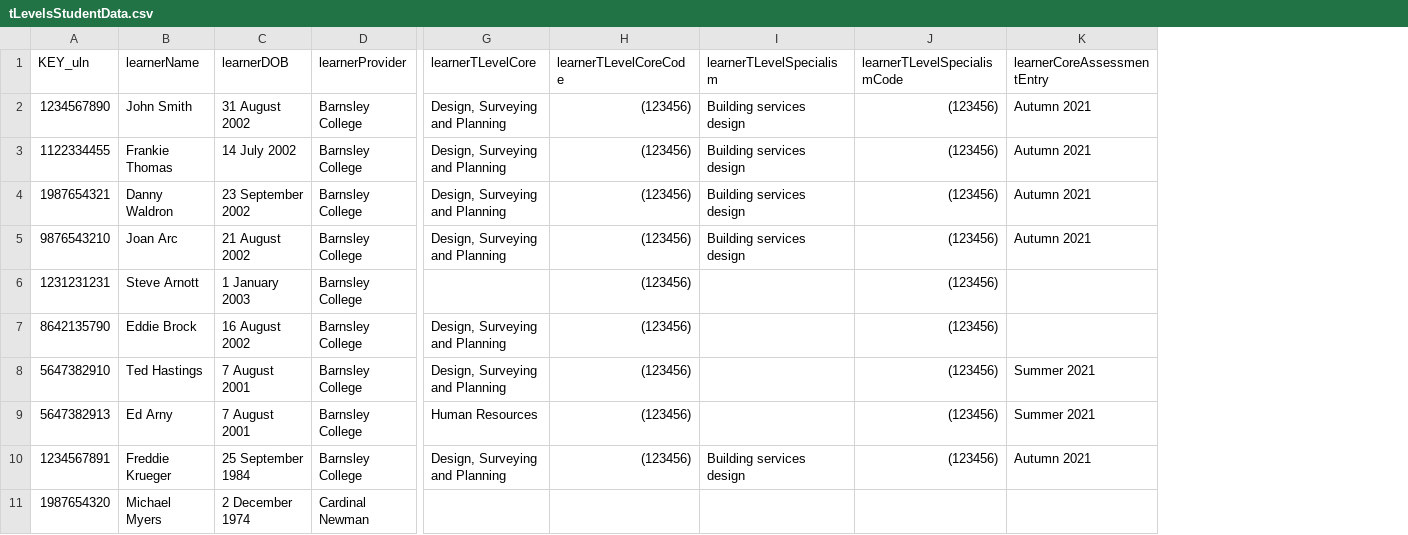
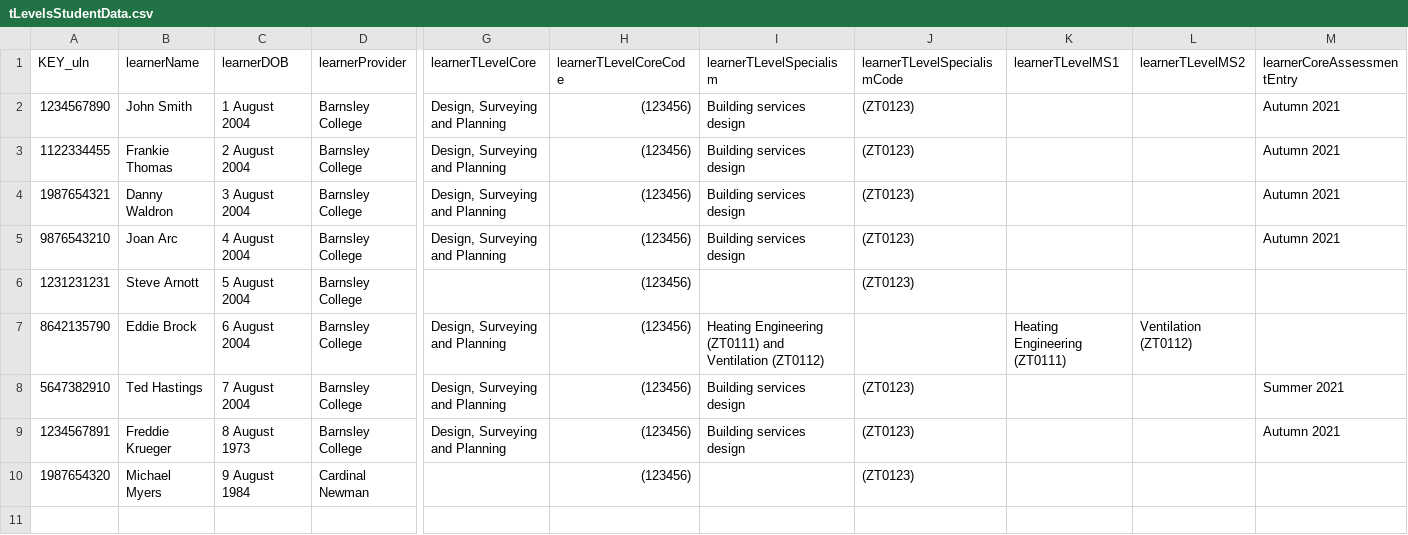
Before and after one commit to SkillsFundingAgency/tl-marketing-and-communication-prototype, a CSV file: app/data/data-files/tLevelsStudentData.csv, drawn as a sheet; only a part is shown, gaps mark what is left out; removed rows and columns are numbered as before the commit, all else as after; rows hold the shown columns only; the diff names each change by its address in the sheet, - before the commit and + after, or states it on an @@ line.

Commit message:
CSV replaced with correct data

```diff
--- a/app/data/data-files/tLevelsStudentData.csv
+++ b/app/data/data-files/tLevelsStudentData.csv
+column K (learnerTLevelMS1), row 7: Heating Engineering (ZT0111)
+column L (learnerTLevelMS2), row 7: Ventilation (ZT0112)
-C2 (learnerDOB): 31 August 2002
+C2 (learnerDOB): 1 August 2004
-J2:J6 (learnerTLevelSpecialismCode): (123456)
+J2:J6 (learnerTLevelSpecialismCode): (ZT0123)
-C3 (learnerDOB): 14 July 2002
+C3 (learnerDOB): 2 August 2004
-C4 (learnerDOB): 23 September 2002
+C4 (learnerDOB): 3 August 2004
-C5 (learnerDOB): 21 August 2002
+C5 (learnerDOB): 4 August 2004
-C6 (learnerDOB): 1 January 2003
+C6 (learnerDOB): 5 August 2004
-C7 (learnerDOB): 16 August 2002
+C7 (learnerDOB): 6 August 2004
-I7 (learnerTLevelSpecialism): (empty)
+I7 (learnerTLevelSpecialism): Heating Engineering (ZT0111) and Ventilation (ZT0112)
-J7 (learnerTLevelSpecialismCode): (123456)
+J7 (learnerTLevelSpecialismCode): (empty)
-C8 (learnerDOB): 7 August 2001
+C8 (learnerDOB): 7 August 2004
-I8 (learnerTLevelSpecialism): (empty)
+I8 (learnerTLevelSpecialism): Building services design
-J8 (learnerTLevelSpecialismCode): (123456)
+J8 (learnerTLevelSpecialismCode): (ZT0123)
-row 9: 5647382913 | Ed Arny | 7 August 2001 | Barnsley College | Human Resources | (123456) |  | (123456) | Summer 2021
-C9 (learnerDOB): 25 September 1984
+C9 (learnerDOB): 8 August 1973
-J9 (learnerTLevelSpecialismCode): (123456)
+J9 (learnerTLevelSpecialismCode): (ZT0123)
-C10 (learnerDOB): 2 December 1974
+C10 (learnerDOB): 9 August 1984
-H10 (learnerTLevelCoreCode): (empty)
+H10 (learnerTLevelCoreCode): (123456)
-J10 (learnerTLevelSpecialismCode): (empty)
+J10 (learnerTLevelSpecialismCode): (ZT0123)
```
